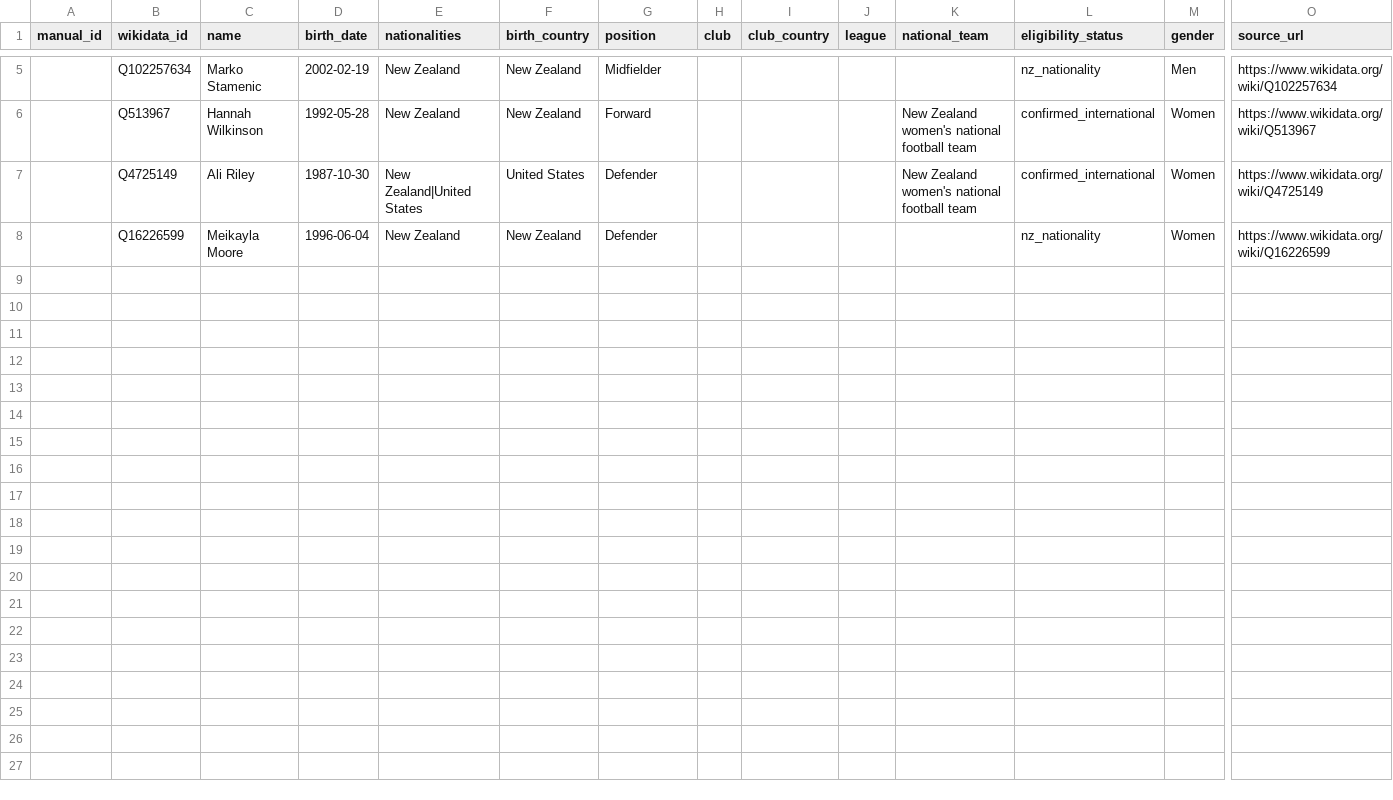
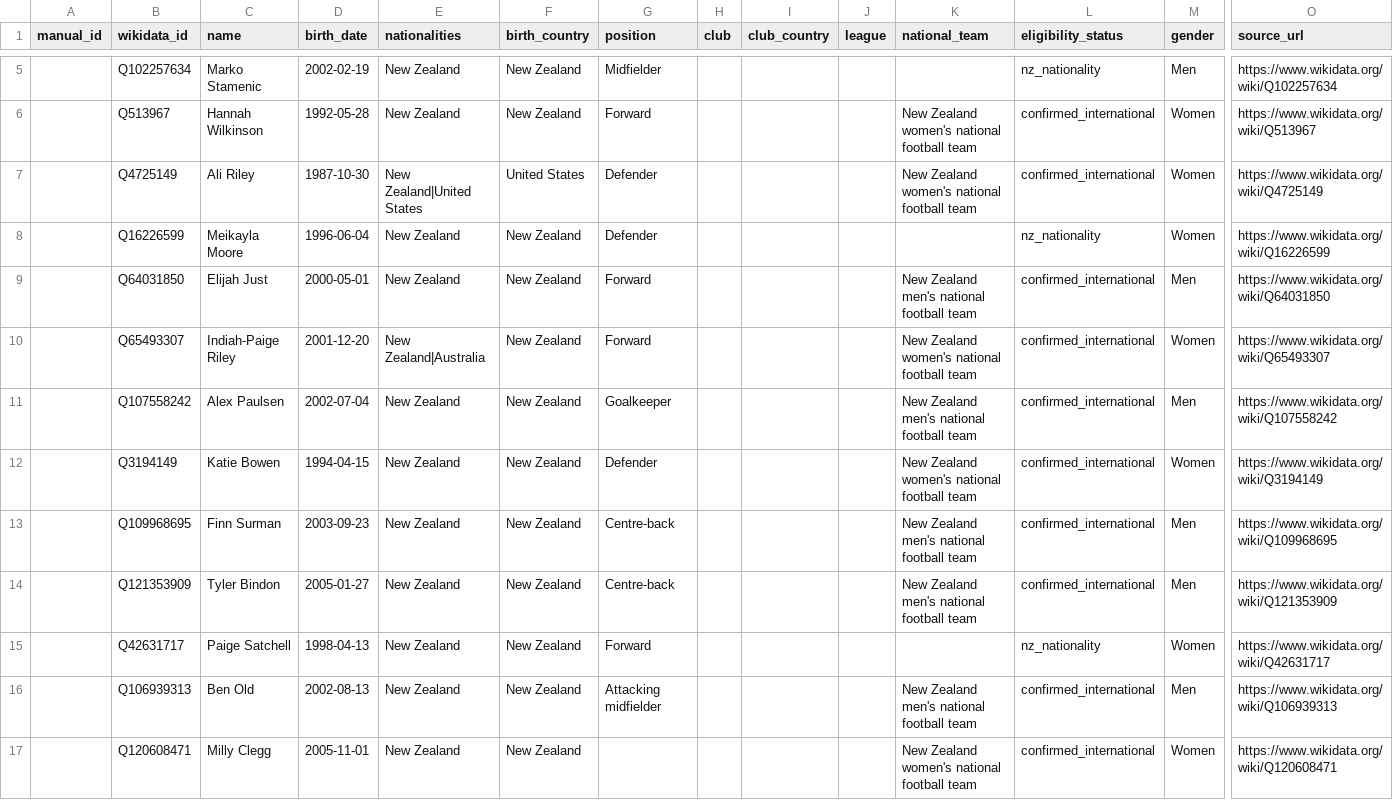
Before and after one commit to tiffendericbourg/NZ-Talent-Radar, a CSV file: data/manual_players.csv, drawn as a sheet; only a part is shown, gaps mark what is left out; rows hold the shown columns only; the diff names each change by its address in the sheet, - before the commit and + after, or states it on an @@ line.

Commit message:
data: verify and add nine New Zealand players including youth and Football Ferns

```diff
--- a/data/manual_players.csv
+++ b/data/manual_players.csv
+row 9:  | Q64031850 | Elijah Just | 2000-05-01 | New Zealand | New Zealand | Forward |  |  |  | New Zealand men's national football team | confirmed_international | Men | https://www.wikidata.org/wiki/Q64031850
+row 10:  | Q65493307 | Indiah-Paige Riley | 2001-12-20 | New Zealand|Australia | New Zealand | Forward |  |  |  | New Zealand women's national football team | confirmed_international | Women | https://www.wikidata.org/wiki/Q65493307
+row 11:  | Q107558242 | Alex Paulsen | 2002-07-04 | New Zealand | New Zealand | Goalkeeper |  |  |  | New Zealand men's national football team | confirmed_international | Men | https://www.wikidata.org/wiki/Q107558242
+row 12:  | Q3194149 | Katie Bowen | 1994-04-15 | New Zealand | New Zealand | Defender |  |  |  | New Zealand women's national football team | confirmed_international | Women | https://www.wikidata.org/wiki/Q3194149
+row 13:  | Q109968695 | Finn Surman | 2003-09-23 | New Zealand | New Zealand | Centre-back |  |  |  | New Zealand men's national football team | confirmed_international | Men | https://www.wikidata.org/wiki/Q109968695
+row 14:  | Q121353909 | Tyler Bindon | 2005-01-27 | New Zealand | New Zealand | Centre-back |  |  |  | New Zealand men's national football team | confirmed_international | Men | https://www.wikidata.org/wiki/Q121353909
+row 15:  | Q42631717 | Paige Satchell | 1998-04-13 | New Zealand | New Zealand | Forward |  |  |  |  | nz_nationality | Women | https://www.wikidata.org/wiki/Q42631717
+row 16:  | Q106939313 | Ben Old | 2002-08-13 | New Zealand | New Zealand | Attacking midfielder |  |  |  | New Zealand men's national football team | confirmed_international | Men | https://www.wikidata.org/wiki/Q106939313
+row 17:  | Q120608471 | Milly Clegg | 2005-11-01 | New Zealand | New Zealand |  |  |  |  | New Zealand women's national football team | confirmed_international | Women | https://www.wikidata.org/wiki/Q120608471
```
